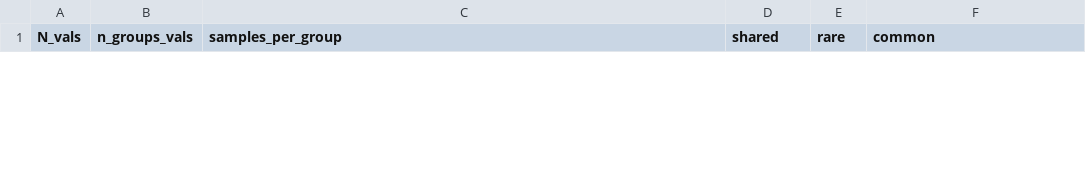
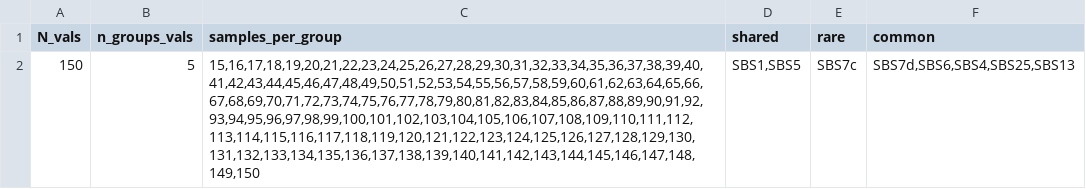
Before and after one commit to caravagnalab/simbascule, a CSV file: nobuild/simulations/synthetic_datasets_0507/data_settings.csv, drawn as a sheet; only a part is shown; the diff covers the shown part only.

Commit message:
adding simuls

```diff
--- a/nobuild/simulations/synthetic_datasets_0507/data_settings.csv
+++ b/nobuild/simulations/synthetic_datasets_0507/data_settings.csv
@@ -2,0 +2 @@
+150,5,"15,16,17,18,19,20,21,22,23,24,25,26,27,28,29,30,31,32,33,34,35,36,37,38,39,40,41,42,43,44,45,46,47,48,49,50,51,52,53,54,55,56,57,58,59,60,61,62,63,64,65,66,67,68,69,70,71,72,73,74,75,76,77,78,79,80,81,82,83,84,85,86,87,88,89,90,91,92,93,94,95,96,97,98,99,100,101,102,103,104,105,106,107,108,109,110,111,112,113,114,115,116,117,118,119,120,121,122,123,124,125,126,127,128,129,130,131,132,133,134,135,136,137,138,139,140,141,142,143,144,145,146,147,148,149,150","SBS1,SBS5","SBS7c","SBS7d,SBS6,SBS4,SBS25,SBS13"
```
Also changed, not shown: 1 removed row elsewhere in this file, 16 other files.
